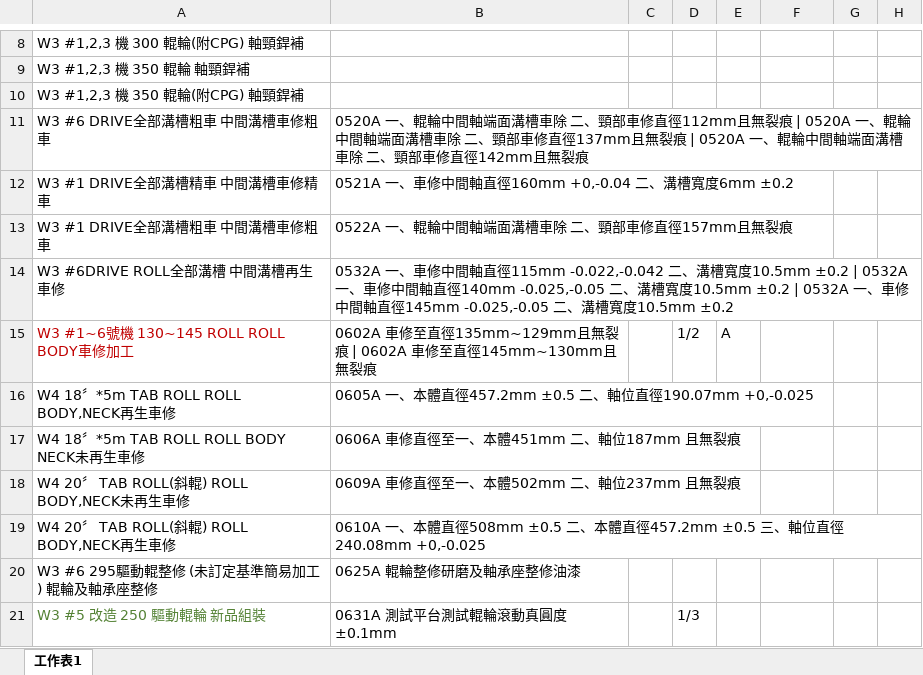
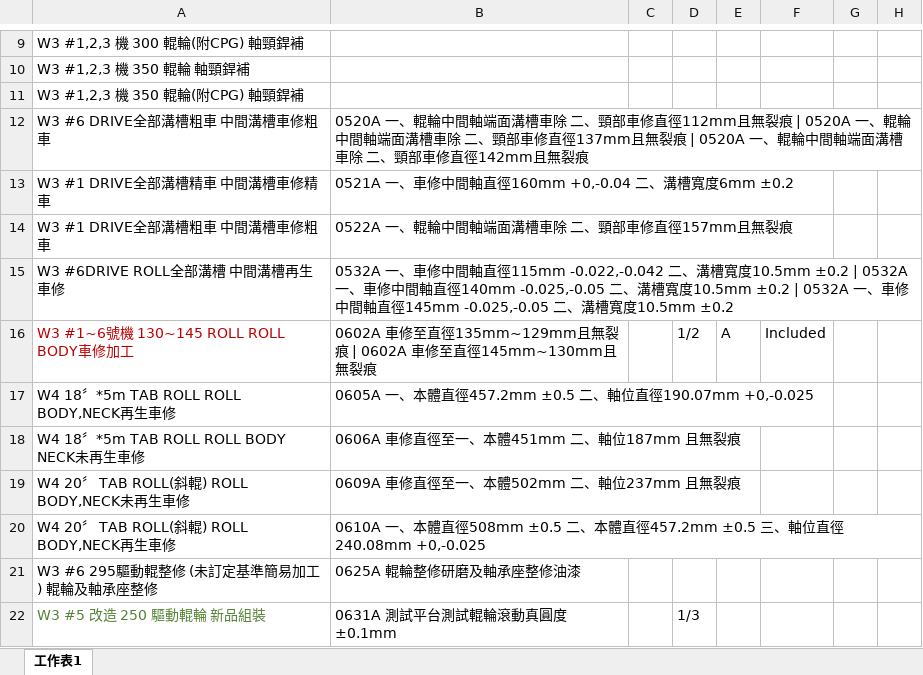
Before and after one commit to chiao0306/roll-check-app-v4, an Excel workbook: rules.xlsx, sheet 工作表1, drawn as a sheet; only a part is shown, gaps mark what is left out; values as stored, in another font and other column widths than the file's, no borders; addresses are those after the commit; the diff covers the shown part only; the diff names each change by its address in the sheet, - before the commit and + after, or states it on an @@ line.

```diff
--- a/rules.xlsx (sheet 工作表1)
+++ b/rules.xlsx (sheet 工作表1)
-F16: (empty)
+F16: Included
```
Also changed, not shown: 3 added rows and 16 edited cells elsewhere in this sheet.
